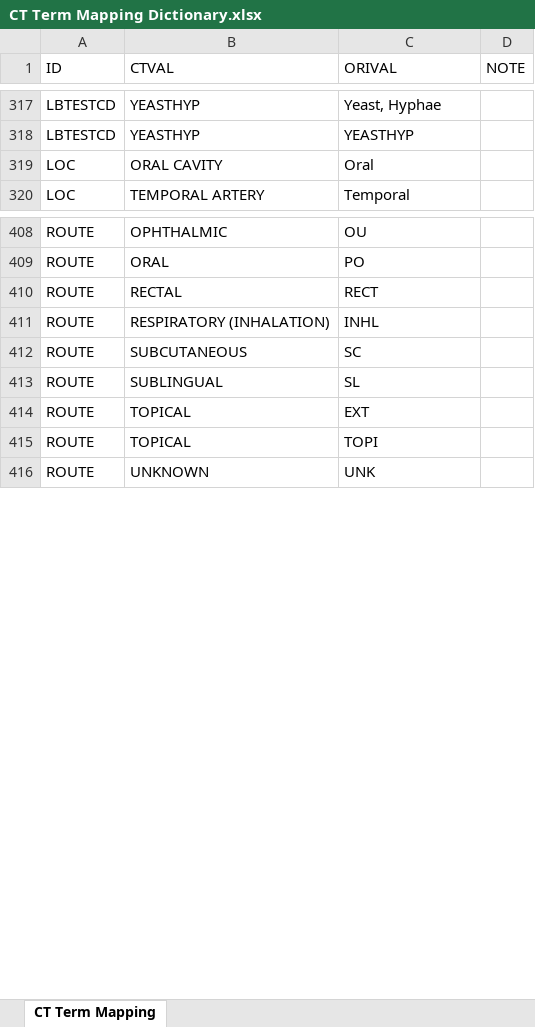
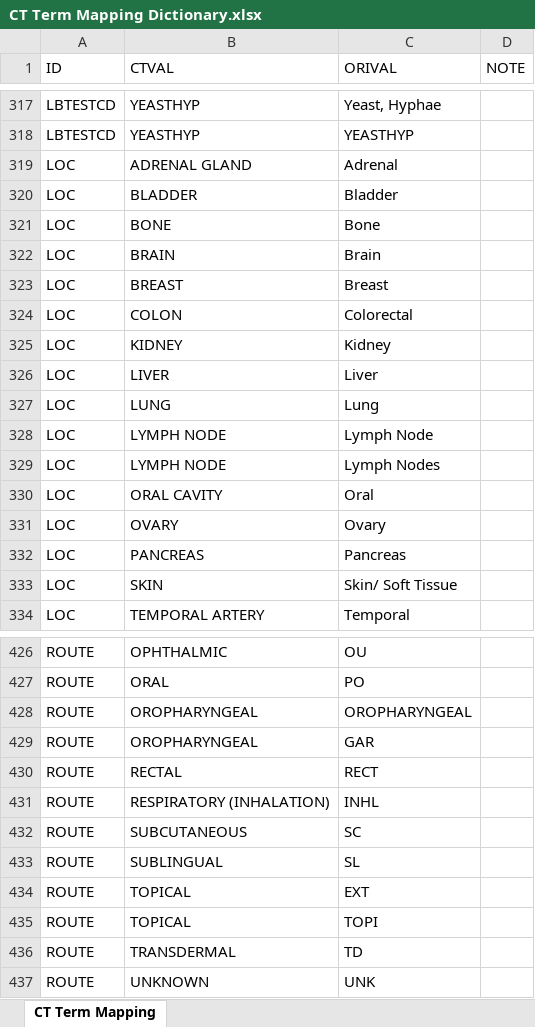
Before and after one commit to shirley-0110/Auto-Mock-SDTM-SPEC, an Excel workbook: config/CT Term Mapping Dictionary.xlsx, sheet CT Term Mapping, drawn as a sheet; only a part is shown, gaps mark what is left out; values as stored, in another font and other column widths than the file's, no borders; the diff covers the shown part only; the diff names each change by its address in the sheet, - before the commit and + after, or states it on an @@ line.

```diff
--- a/config/CT Term Mapping Dictionary.xlsx (sheet CT Term Mapping)
+++ b/config/CT Term Mapping Dictionary.xlsx (sheet CT Term Mapping)
+row 319: LOC | ADRENAL GLAND | Adrenal
+row 320: LOC | BLADDER | Bladder
+row 321: LOC | BONE | Bone
+row 322: LOC | BRAIN | Brain
+row 323: LOC | BREAST | Breast
+row 324: LOC | COLON | Colorectal
+row 325: LOC | KIDNEY | Kidney
+row 326: LOC | LIVER | Liver
+row 327: LOC | LUNG | Lung
+row 328: LOC | LYMPH NODE | Lymph Node
+row 329: LOC | LYMPH NODE | Lymph Nodes
+row 331: LOC | OVARY | Ovary
+row 332: LOC | PANCREAS | Pancreas
+row 333: LOC | SKIN | Skin/ Soft Tissue
+row 428: ROUTE | OROPHARYNGEAL | OROPHARYNGEAL
+row 429: ROUTE | OROPHARYNGEAL | GAR
+row 436: ROUTE | TRANSDERMAL | TD
```
Also changed, not shown: 22 added rows elsewhere in this sheet.
